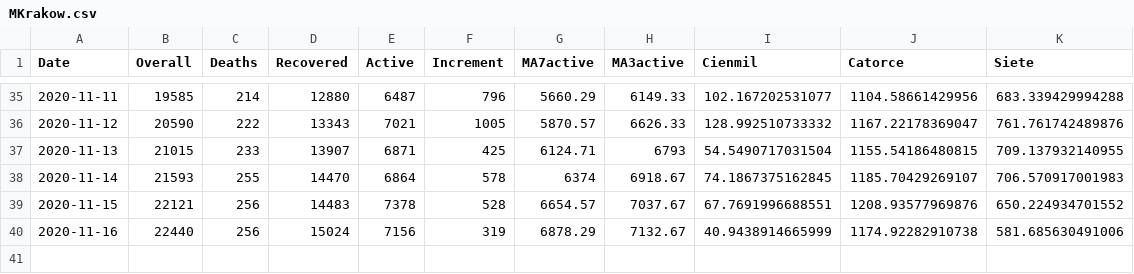
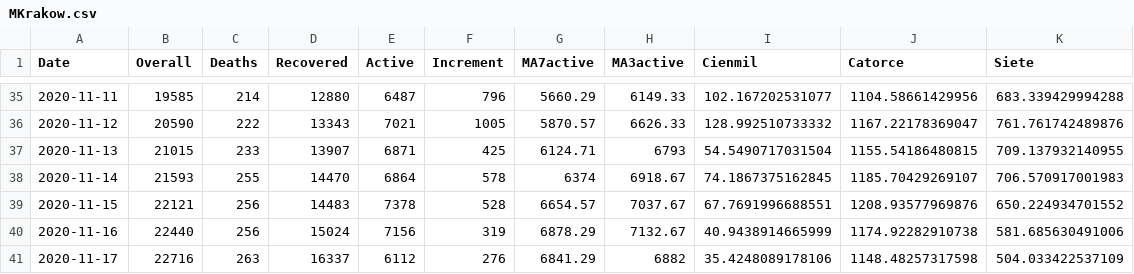
Before and after one commit to peelbox/KrakowCovid, a CSV file: data/MKrakow.csv, drawn as a sheet; only a part is shown, gaps mark what is left out.

```diff
--- a/data/MKrakow.csv
+++ b/data/MKrakow.csv
@@ -40 +40,2 @@
 2020-11-16,22440,256,15024,7156,319,6878.29,7132.67,40.9438914665999,1174.92282910738,581.685630491006
+2020-11-17,22716,263,16337,6112,276,6841.29,6882,35.4248089178106,1148.48257317598,504.033422537109
```
Also changed, not shown: data/krakow.csv, 6 other files.
